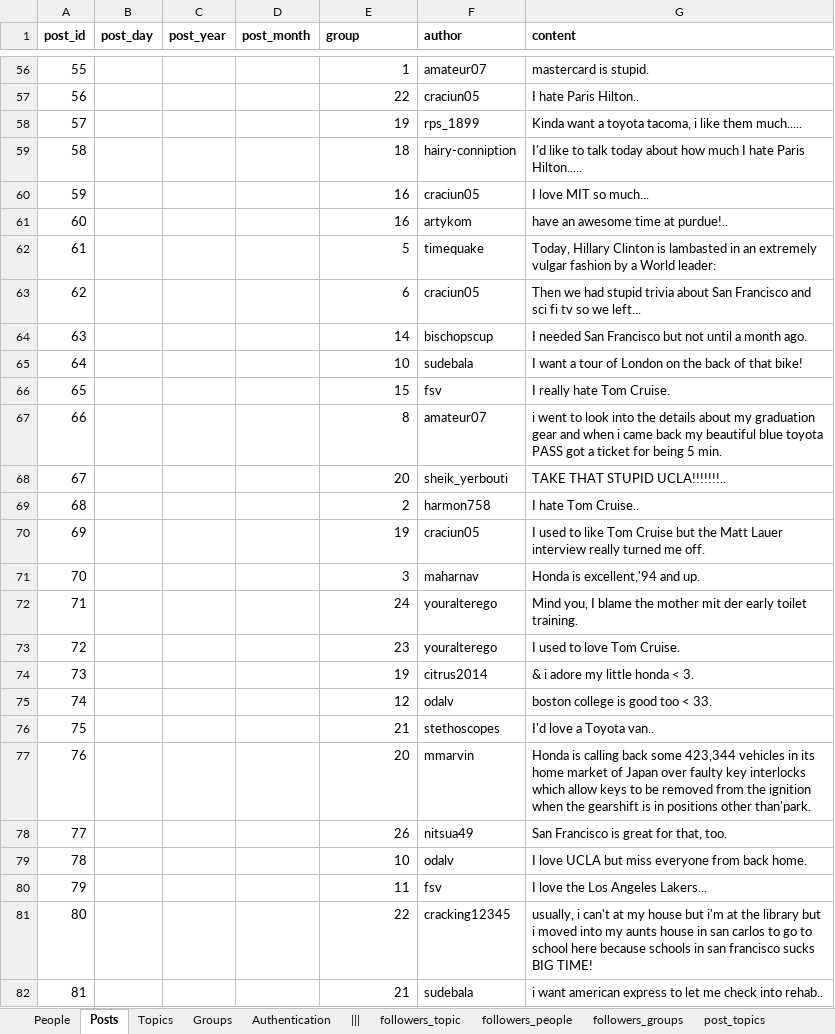
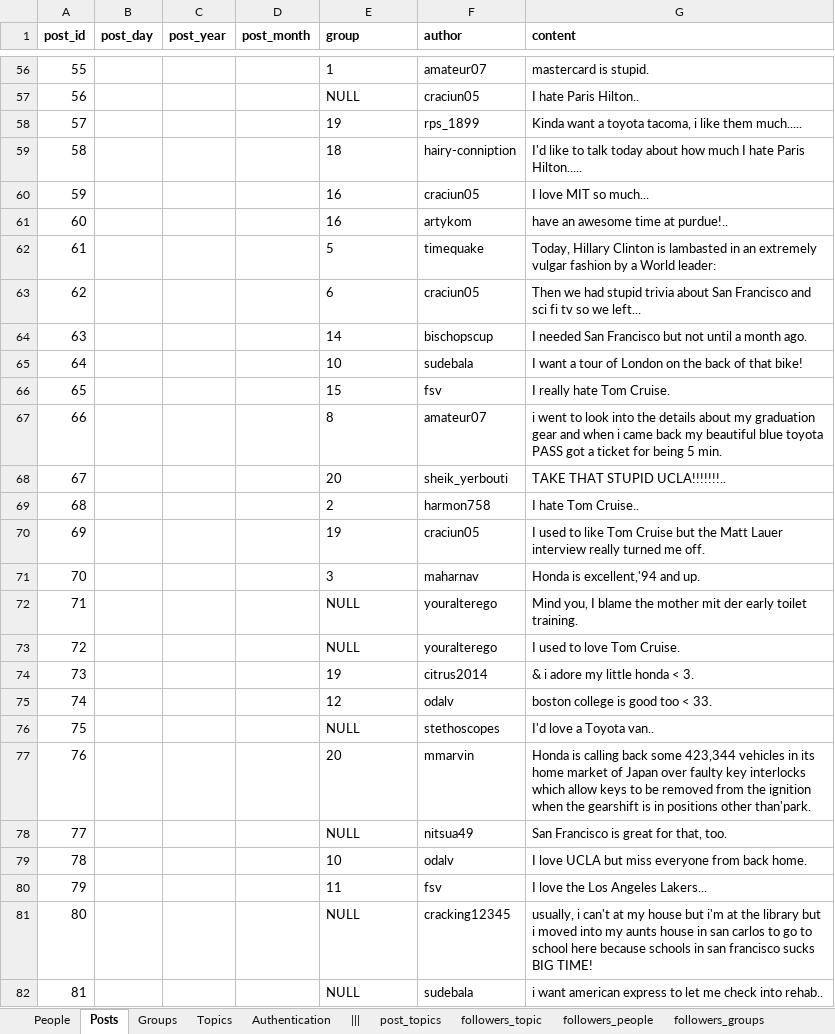
Before and after one commit to ameenkhan/simple_db_social_network, an Excel workbook: data.xlsx, sheet Posts, drawn as a sheet; only a part is shown, gaps mark what is left out; values as stored, in another font and other column widths than the file's, no borders; the diff covers the shown part only; the diff names each change by its address in the sheet, - before the commit and + after, or states it on an @@ line.

```diff
--- a/data.xlsx (sheet Posts)
+++ b/data.xlsx (sheet Posts)
@@ sheet tab order changed: People | Posts | Groups | Topics | Authentication | ||| | post_topics | followers_topic | followers_people | followers_groups @@
-E56:E82 alignment: right
+E56:E82 alignment: left
-E57 (group): 22
+E57 (group): NULL
-E72 (group): 24
+E72 (group): NULL
-E73 (group): 23
+E73 (group): NULL
-E76 (group): 21
+E76 (group): NULL
-E78 (group): 26
+E78 (group): NULL
-E81 (group): 22
+E81 (group): NULL
-E82 (group): 21
+E82 (group): NULL
```
Also changed, not shown: 243 edited cells and cell formats elsewhere in this sheet, sheet post_topics, sheet followers_people, sheet followers_topic, sheet followers_groups, sheet Groups, 1 other file.
